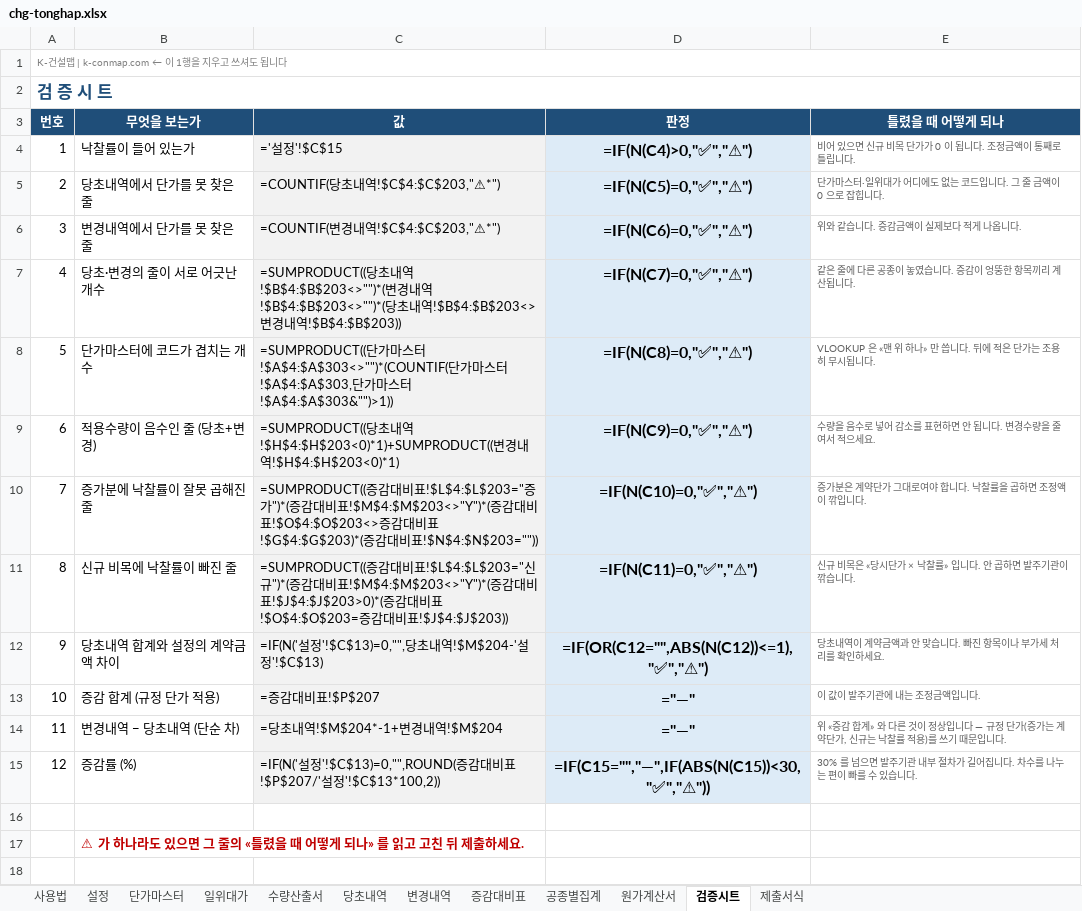
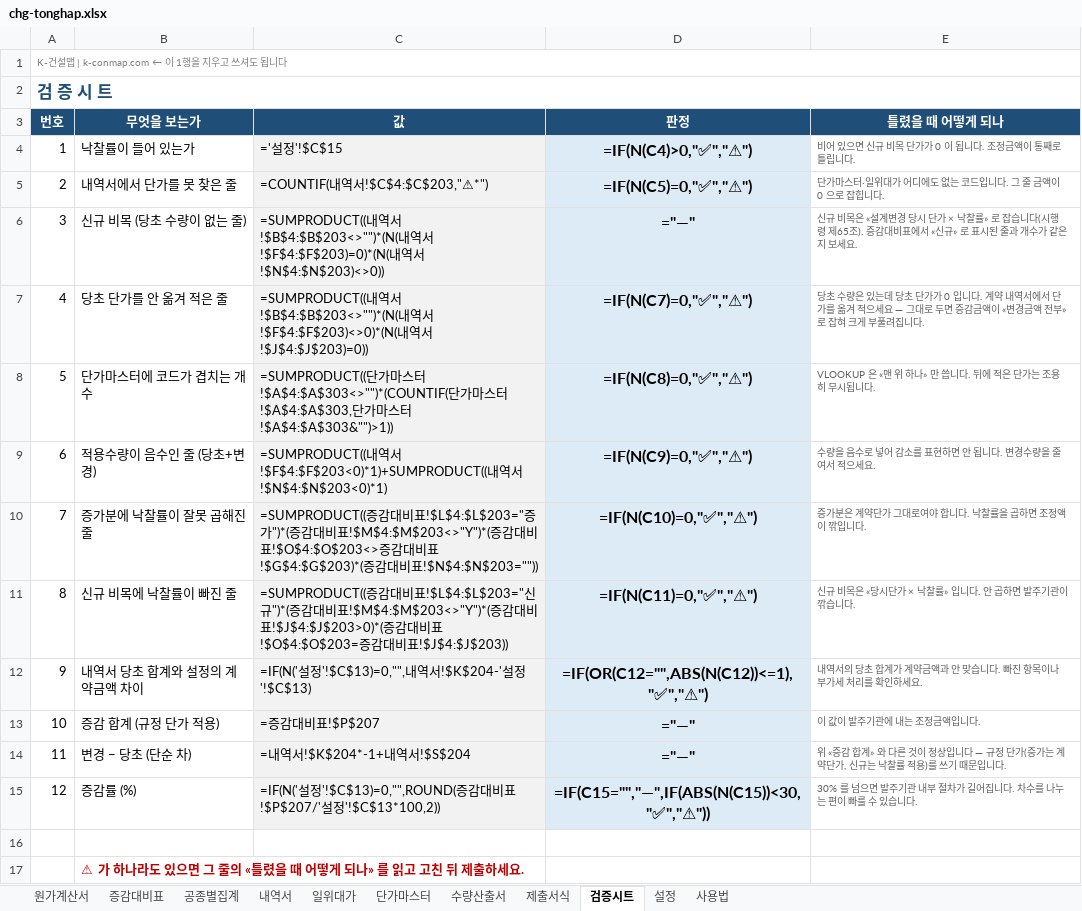
Before and after one commit to kimmyounghwan/K-conmap, an Excel workbook: web/public/forms/chg-tonghap.xlsx, sheet 검증시트, drawn as a sheet; values as stored, in another font and other column widths than the file's, no borders; formulas without a stored value are shown as written; the diff names each change by its address in the sheet, - before the commit and + after, or states it on an @@ line.

```diff
--- a/web/public/forms/chg-tonghap.xlsx (sheet 검증시트)
+++ b/web/public/forms/chg-tonghap.xlsx (sheet 검증시트)
-sheet tab: 당초내역
-sheet tab: 변경내역
+sheet tab: 내역서
@@ sheet tab order changed: 원가계산서 | 증감대비표 | 공종별집계 | 내역서 | 일위대가 | 단가마스터 | 수량산출서 | 제출서식 | 검증시트 | 설정 | 사용법 @@
-B5 (무엇을 보는가): 당초내역에서 단가를 못 찾은 줄
+B5 (무엇을 보는가): 내역서에서 단가를 못 찾은 줄
-C5 (값): =COUNTIF(당초내역!$C$4:$C$203,"⚠*")
+C5 (값): =COUNTIF(내역서!$C$4:$C$203,"⚠*")
-B6 (무엇을 보는가): 변경내역에서 단가를 못 찾은 줄
+B6 (무엇을 보는가): 신규 비목 (당초 수량이 없는 줄)
-C6 (값): =COUNTIF(변경내역!$C$4:$C$203,"⚠*")
+C6 (값): =SUMPRODUCT((내역서!$B$4:$B$203<>"")*(N(내역서!$F$4:$F$203)=0)*(N(내역서!$N$4:$N$203)<>0))
-D6 (판정): =IF(N(C6)=0,"✅","⚠")
+D6 (판정): ="—"
-E6 (틀렸을 때 어떻게 되나): 위와 같습니다. 증감금액이 실제보다 적게 나옵니다.
+E6 (틀렸을 때 어떻게 되나): 신규 비목은 «설계변경 당시 단가 × 낙찰률» 로 잡습니다(시행령 제65조). 증감대비표에서 «신규» 로 표시된 줄과 개수가 같은지 보세요.
-B7 (무엇을 보는가): 당초·변경의 줄이 서로 어긋난 개수
+B7 (무엇을 보는가): 당초 단가를 안 옮겨 적은 줄
-C7 (값): =SUMPRODUCT((당초내역!$B$4:$B$203<>"")*(변경내역!$B$4:$B$203<>"")*(당초내역!$B$4:$B$203<>변경내역!$B$4:$B$203))
+C7 (값): =SUMPRODUCT((내역서!$B$4:$B$203<>"")*(N(내역서!$F$4:$F$203)<>0)*(N(내역서!$J$4:$J$203)=0))
-E7 (틀렸을 때 어떻게 되나): 같은 줄에 다른 공종이 놓였습니다. 증감이 엉뚱한 항목끼리 계산됩니다.
+E7 (틀렸을 때 어떻게 되나): 당초 수량은 있는데 당초 단가가 0 입니다. 계약 내역서에서 단가를 옮겨 적으세요 — 그대로 두면 증감금액이 «변경금액 전부» 로 잡혀 크게 부풀려집니다.
-C9 (값): =SUMPRODUCT((당초내역!$H$4:$H$203<0)*1)+SUMPRODUCT((변경내역!$H$4:$H$203<0)*1)
+C9 (값): =SUMPRODUCT((내역서!$F$4:$F$203<0)*1)+SUMPRODUCT((내역서!$N$4:$N$203<0)*1)
-B12 (무엇을 보는가): 당초내역 합계와 설정의 계약금액 차이
+B12 (무엇을 보는가): 내역서 당초 합계와 설정의 계약금액 차이
-C12 (값): …정'!$C$13)=0,"",당초내역!$M$204-'설정…
+C12 (값): …정'!$C$13)=0,"",내역서!$K$204-'설정…
-E12 (틀렸을 때 어떻게 되나): 당초내역이 계약금액과 안 맞습니다. 빠진 항목이나 부가세 처리를 확인하세요.
+E12 (틀렸을 때 어떻게 되나): 내역서의 당초 합계가 계약금액과 안 맞습니다. 빠진 항목이나 부가세 처리를 확인하세요.
-B14 (무엇을 보는가): 변경내역 − 당초내역 (단순 차)
+B14 (무엇을 보는가): 변경 − 당초 (단순 차)
-C14 (값): =당초내역!$M$204*-1+변경내역!$M$204
+C14 (값): =내역서!$K$204*-1+내역서!$S$204
```
Also changed, not shown: sheet 증감대비표, sheet 원가계산서, sheet 설정, sheet 공종별집계, sheet 사용법.
